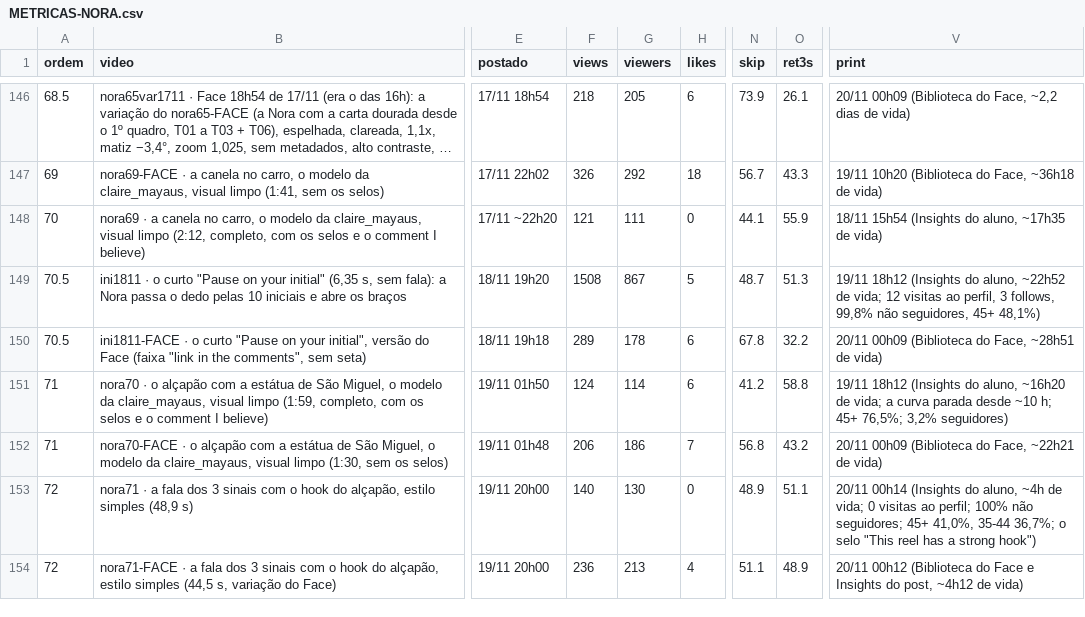
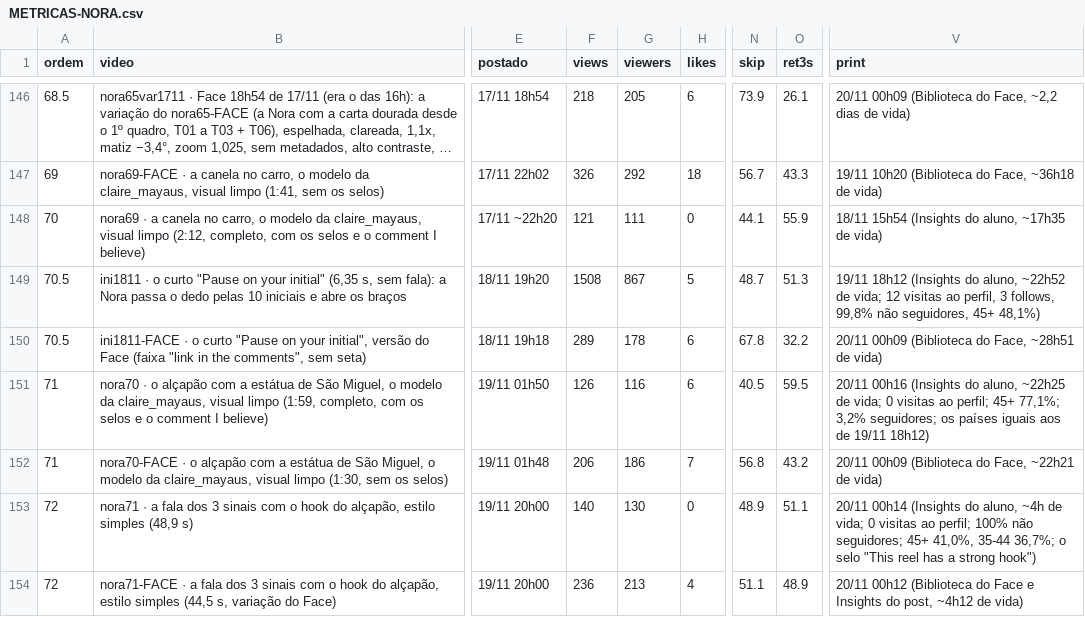
Before and after one commit to caramguilherme/IA-SINTETICO-PRODUTOR, a CSV file: METRICAS-NORA.csv, drawn as a sheet; only a part is shown, gaps mark what is left out; long unchanged cells end in …; the diff names each change by its address in the sheet, - before the commit and + after, or states it on an @@ line.

```diff
--- a/METRICAS-NORA.csv
+++ b/METRICAS-NORA.csv
-F151 (views): 124
+F151 (views): 126
-G151 (viewers): 114
+G151 (viewers): 116
-N151 (skip): 41.2
+N151 (skip): 40.5
-O151 (ret3s): 58.8
+O151 (ret3s): 59.5
-V151 (print): 19/11 18h12 (Insights do aluno, ~16h20 de vida; a curva parada desde ~10 h; 45+ 76,5%; 3,2% seguidores)
+V151 (print): 20/11 00h16 (Insights do aluno, ~22h25 de vida; 0 visitas ao perfil; 45+ 77,1%; 3,2% seguidores; os países iguais aos de 19/11 18h12)
```
Also changed, not shown: 1 other file.
